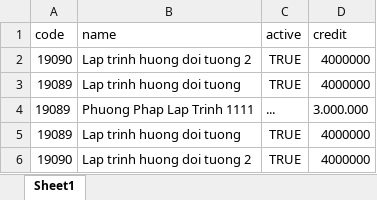
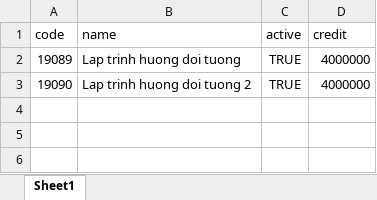
Before and after one commit to Pay-Coffee-Get-Money/mobileApp, an Excel workbook: src/fileExport/Subject_Export.xlsx, sheet Sheet1, drawn as a sheet; values as stored, in another font and other column widths than the file's, no borders; the diff names each change by its address in the sheet, - before the commit and + after, or states it on an @@ line.

```diff
--- a/src/fileExport/Subject_Export.xlsx (sheet Sheet1)
+++ b/src/fileExport/Subject_Export.xlsx (sheet Sheet1)
-row 2: 19090 | Lap trinh huong doi tuong 2 | TRUE | 4000000
-row 3: 19089 | Lap trinh huong doi tuong | TRUE | 4000000
-row 4: 19089 | Phuong Phap Lap Trinh 1111 | ... | 3.000.000
```
Also changed, not shown: 6 other files.
